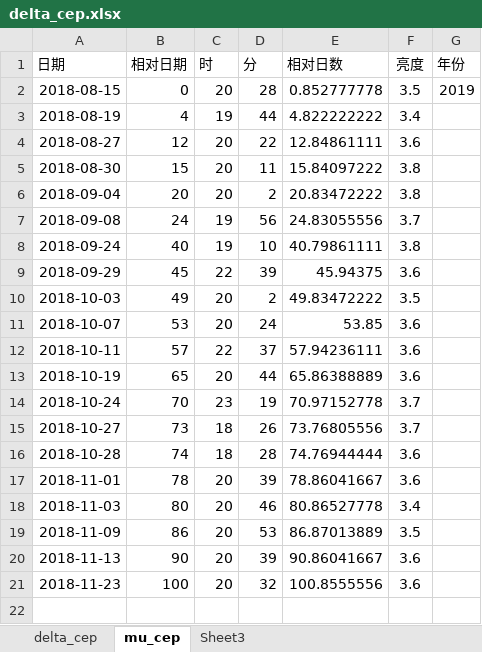
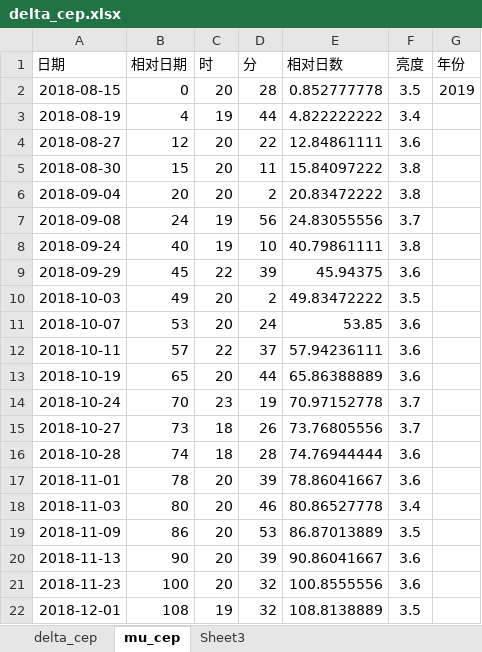
Before and after one commit to rottenweed/calc, an Excel workbook: delta_cep/delta_cep.xlsx, sheet mu_cep, drawn as a sheet; values as stored, in another font and other column widths than the file's, no borders; the diff names each change by its address in the sheet, - before the commit and + after, or states it on an @@ line.

```diff
--- a/delta_cep/delta_cep.xlsx (sheet mu_cep)
+++ b/delta_cep/delta_cep.xlsx (sheet mu_cep)
+row 22: 2018-12-01 | 108 | 19 | 32 | 108.8138889 | 3.5
```
Also changed, not shown: sheet delta_cep, charts or pictures.
